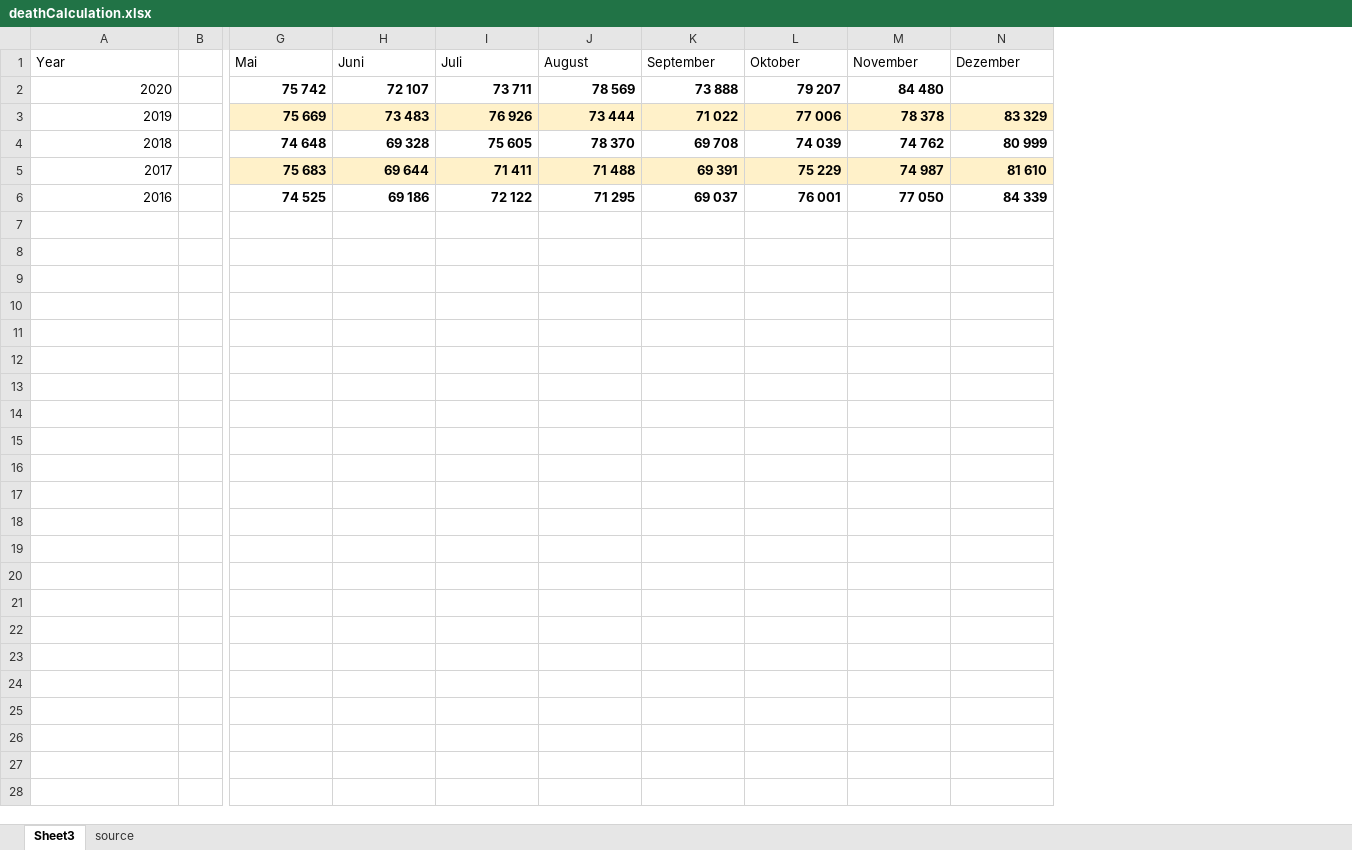
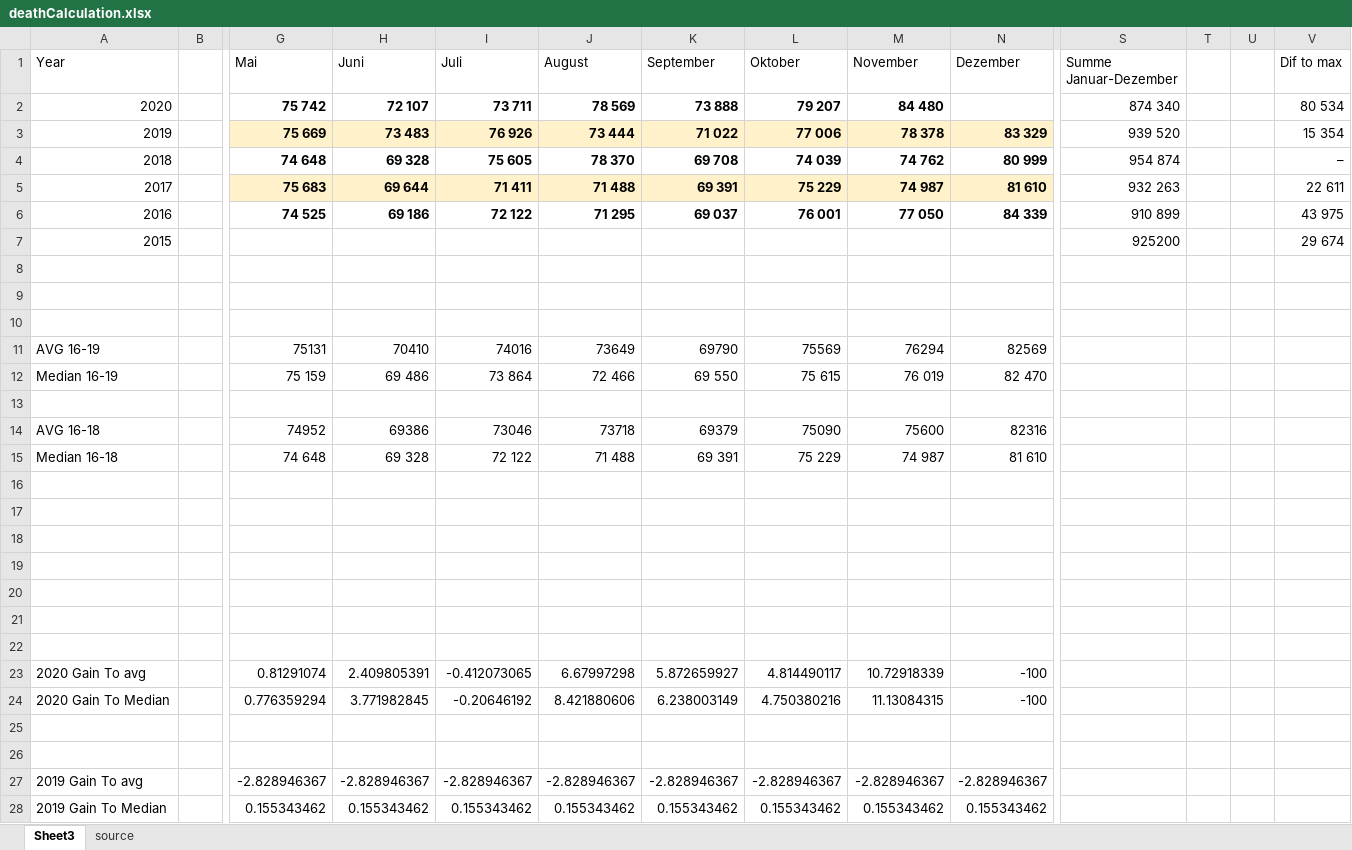
Before and after one commit to ChristophKrause/coronaDataHelper, an Excel workbook: src/CoronaDataHelper/CoronaDataHelper/res/deathCalculation.xlsx, sheet Sheet3, drawn as a sheet; only a part is shown, gaps mark what is left out; values as stored, in another font and other column widths than the file's, no borders; conditional formats not drawn; rows hold the shown columns only; the diff names each change by its address in the sheet, - before the commit and + after, or states it on an @@ line.

Commit message:
update death calculations

```diff
--- a/src/CoronaDataHelper/CoronaDataHelper/res/deathCalculation.xlsx (sheet Sheet3)
+++ b/src/CoronaDataHelper/CoronaDataHelper/res/deathCalculation.xlsx (sheet Sheet3)
+column S (Summe Januar-Dezember), rows 2-6: 874 340 | 939 520 | 954 874 | 932 263 | 910 899
+column T, empty
+column U, empty
+column V (Dif to max), rows 2-6: 80 534 | 15 354 | – | 22 611 | 43 975
+row 7: 2015 |  |  |  |  |  |  |  |  |  | 925200 |  |  | 29 674
+row 8: (empty)
+row 9: (empty)
+row 10: (empty)
+row 11: AVG 16-19 |  | 75131 | 70410 | 74016 | 73649 | 69790 | 75569 | 76294 | 82569
+row 12: Median 16-19 |  | 75 159 | 69 486 | 73 864 | 72 466 | 69 550 | 75 615 | 76 019 | 82 470
+row 13: (empty)
+row 14: AVG 16-18 |  | 74952 | 69386 | 73046 | 73718 | 69379 | 75090 | 75600 | 82316
+row 15: Median 16-18 |  | 74 648 | 69 328 | 72 122 | 71 488 | 69 391 | 75 229 | 74 987 | 81 610
+row 16: (empty)
+row 17: (empty)
+row 18: (empty)
+row 19: (empty)
+row 20: (empty)
+row 21: (empty)
+row 22: (empty)
+row 23: 2020 Gain To avg |  | 0.81291074 | 2.409805391 | -0.412073065 | 6.67997298 | 5.872659927 | 4.814490117 | 10.72918339 | -100
+row 24: 2020 Gain To Median |  | 0.776359294 | 3.771982845 | -0.20646192 | 8.421880606 | 6.238003149 | 4.750380216 | 11.13084315 | -100
+row 25: (empty)
+row 26: (empty)
+row 27: 2019 Gain To avg |  | -2.828946367 | -2.828946367 | -2.828946367 | -2.828946367 | -2.828946367 | -2.828946367 | -2.828946367 | -2.828946367
+row 28: 2019 Gain To Median |  | 0.155343462 | 0.155343462 | 0.155343462 | 0.155343462 | 0.155343462 | 0.155343462 | 0.155343462 | 0.155343462
```
